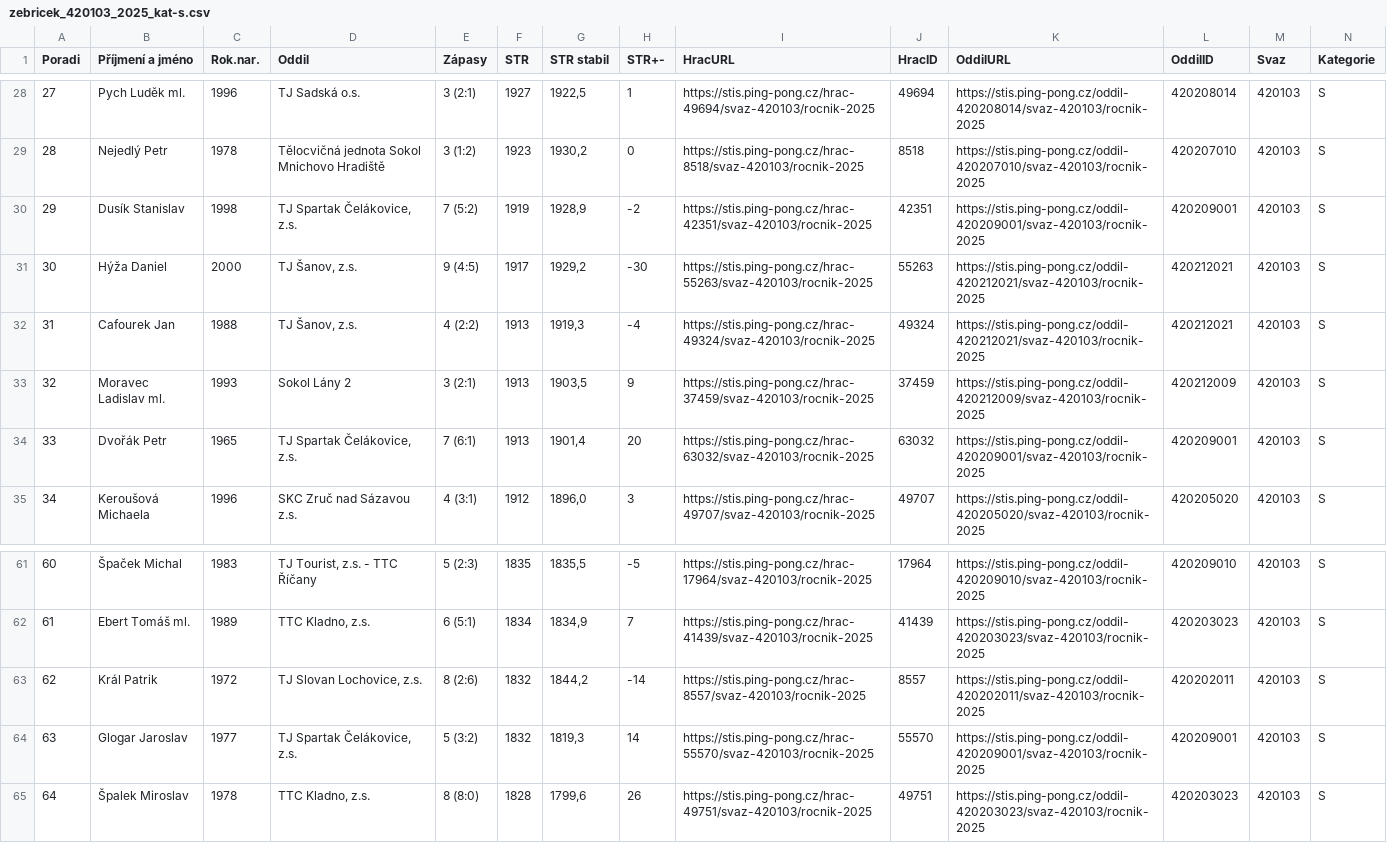
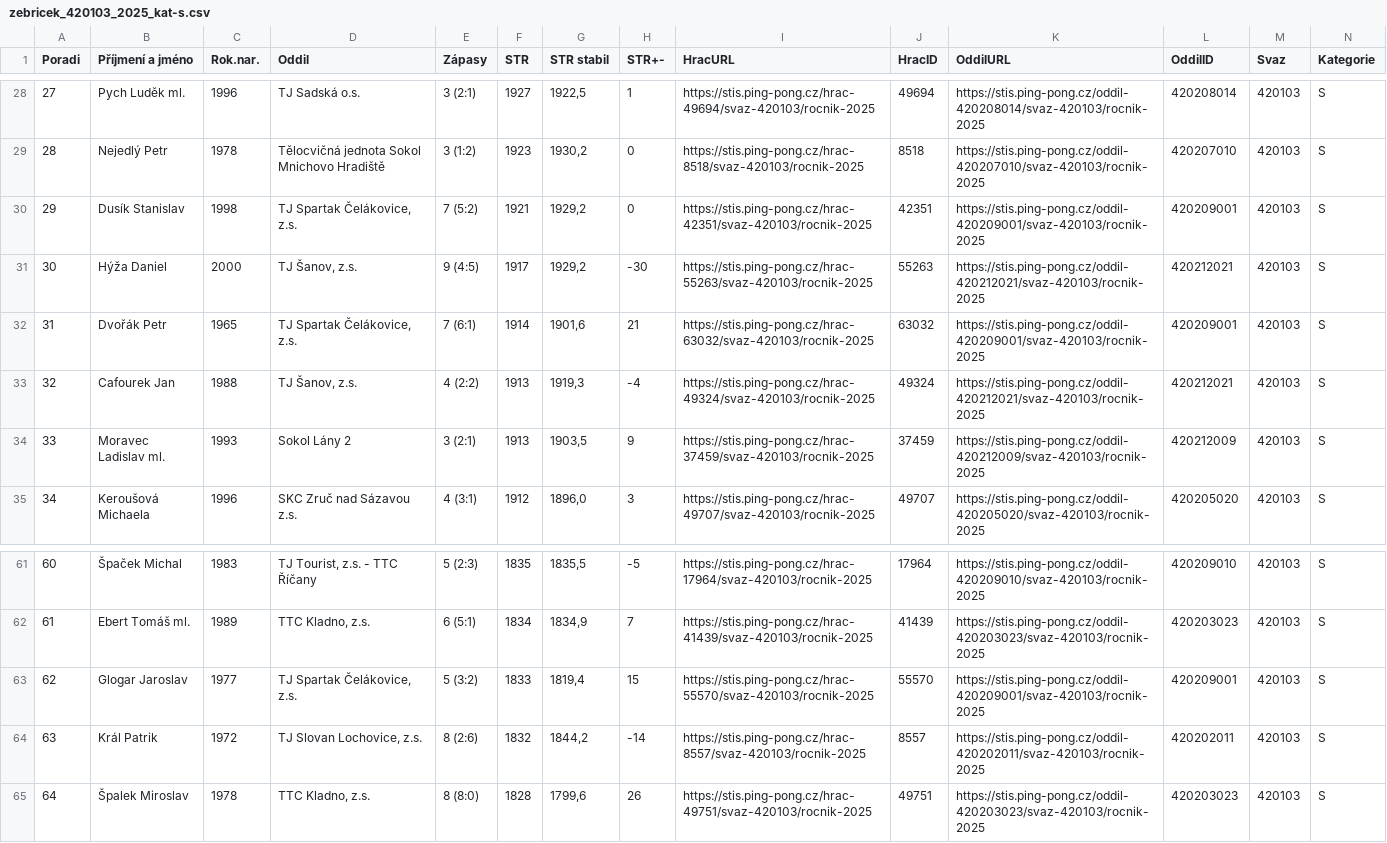
Before and after one commit to dvojtech/stis-soupisky, a CSV file: data/zebricek_420103_2025_kat-s.csv, drawn as a sheet; only a part is shown, gaps mark what is left out; removed rows and columns are numbered as before the commit, all else as after; rows hold the shown columns only; the diff names each change by its address in the sheet, - before the commit and + after, or states it on an @@ line.

```diff
--- a/data/zebricek_420103_2025_kat-s.csv
+++ b/data/zebricek_420103_2025_kat-s.csv
-F30 (STR): 1919
+F30 (STR): 1921
-G30 (STR stabil): 1928,9
+G30 (STR stabil): 1929,2
-H30 (STR+-): -2
+H30 (STR+-): 0
+row 32: 31 | Dvořák Petr | 1965 | TJ Spartak Čelákovice, z.s. | 7 (6:1) | 1914 | 1901,6 | 21 | https://stis.ping-pong.cz/hrac-63032/svaz-420103/rocnik-2025 | 63032 | https://stis.ping-pong.cz/oddil-420209001/svaz-420103/rocnik-2025 | 420209001 | 420103 | S
@@ column A (Poradi) renumbered between rows 33 and 64 @@
-row 34: 33 | Dvořák Petr | 1965 | TJ Spartak Čelákovice, z.s. | 7 (6:1) | 1913 | 1901,4 | 20 | https://stis.ping-pong.cz/hrac-63032/svaz-420103/rocnik-2025 | 63032 | https://stis.ping-pong.cz/oddil-420209001/svaz-420103/rocnik-2025 | 420209001 | 420103 | S
+row 63: 62 | Glogar Jaroslav | 1977 | TJ Spartak Čelákovice, z.s. | 5 (3:2) | 1833 | 1819,4 | 15 | https://stis.ping-pong.cz/hrac-55570/svaz-420103/rocnik-2025 | 55570 | https://stis.ping-pong.cz/oddil-420209001/svaz-420103/rocnik-2025 | 420209001 | 420103 | S
-row 64: 63 | Glogar Jaroslav | 1977 | TJ Spartak Čelákovice, z.s. | 5 (3:2) | 1832 | 1819,3 | 14 | https://stis.ping-pong.cz/hrac-55570/svaz-420103/rocnik-2025 | 55570 | https://stis.ping-pong.cz/oddil-420209001/svaz-420103/rocnik-2025 | 420209001 | 420103 | S
```
Also changed, not shown: data/zebricek_420210_2025_kat-s.csv.
